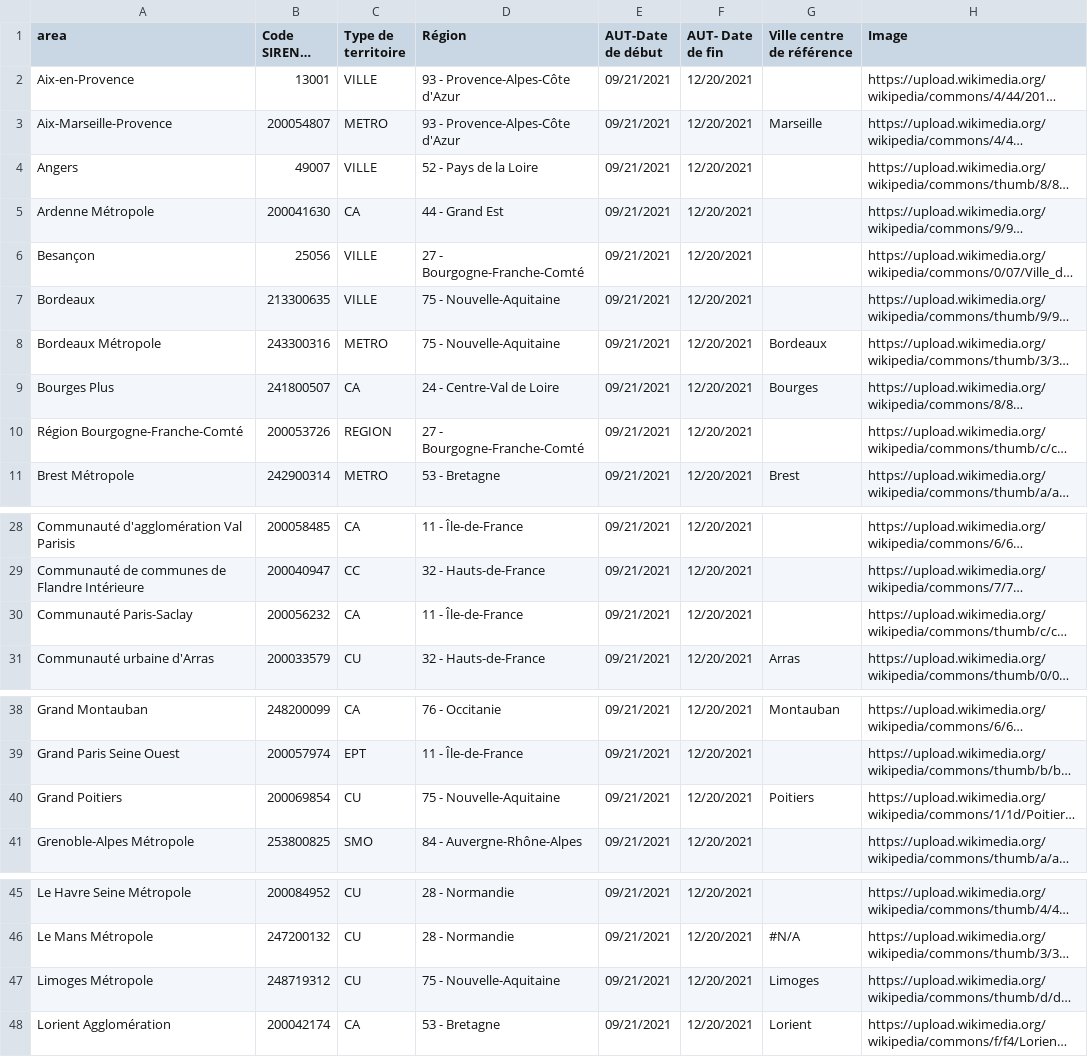
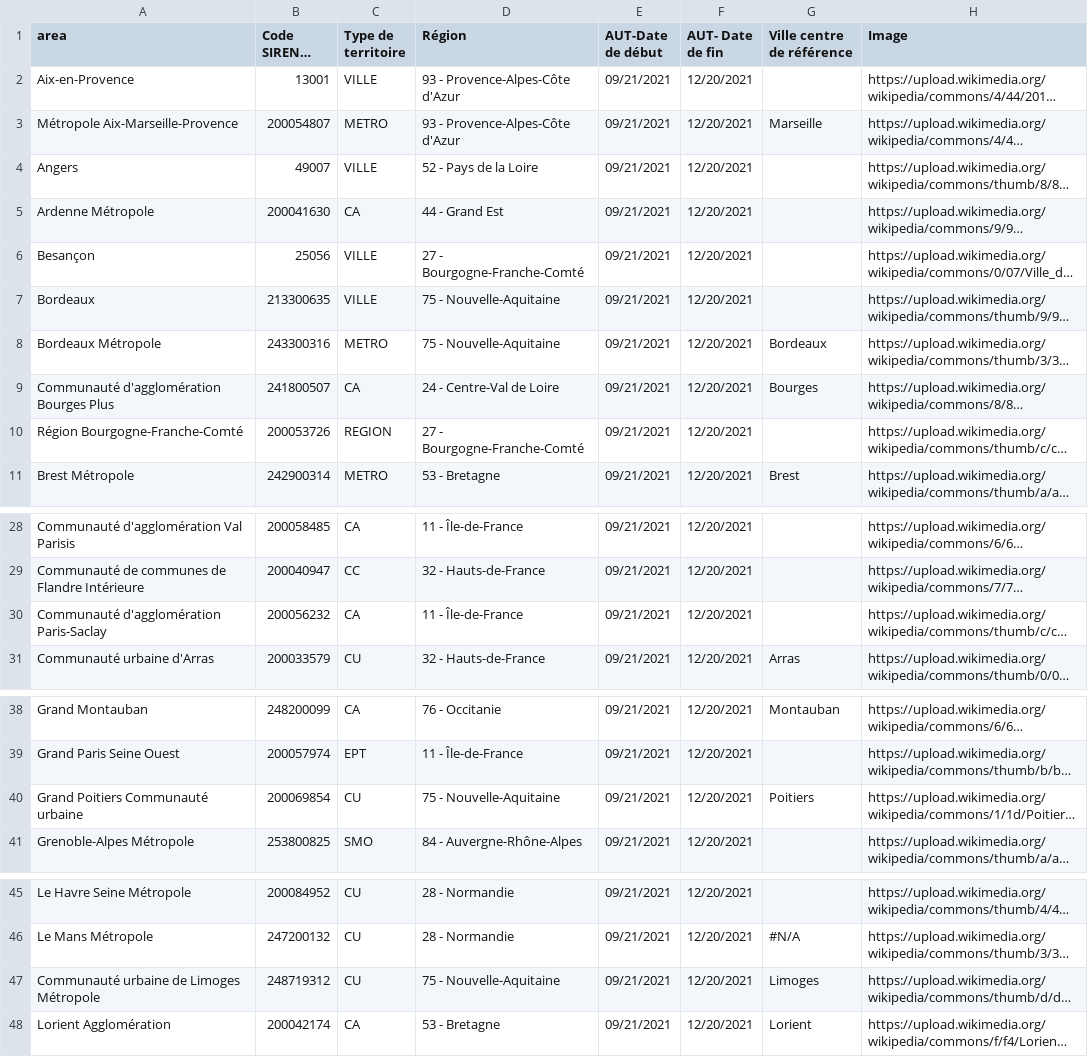
Before and after one commit to fabmob/cyclopolis, a CSV file: cyclopolisData.csv, drawn as a sheet; only a part is shown, gaps mark what is left out; long unchanged cells end in …; the diff covers the shown part only; the diff names each change by its address in the sheet, - before the commit and + after, or states it on an @@ line.

```diff
--- a/cyclopolisData.csv
+++ b/cyclopolisData.csv
-A3 (area): Aix-Marseille-Provence
+A3 (area): Métropole Aix-Marseille-Provence
-A9 (area): Bourges Plus
+A9 (area): Communauté d'agglomération Bourges Plus
-A30 (area): Communauté Paris-Saclay
+A30 (area): Communauté d'agglomération Paris-Saclay
-A40 (area): Grand Poitiers
+A40 (area): Grand Poitiers Communauté urbaine
-A47 (area): Limoges Métropole
+A47 (area): Communauté urbaine de Limoges Métropole
```
Also changed, not shown: 2 edited cells elsewhere in this file, 1 other file.
